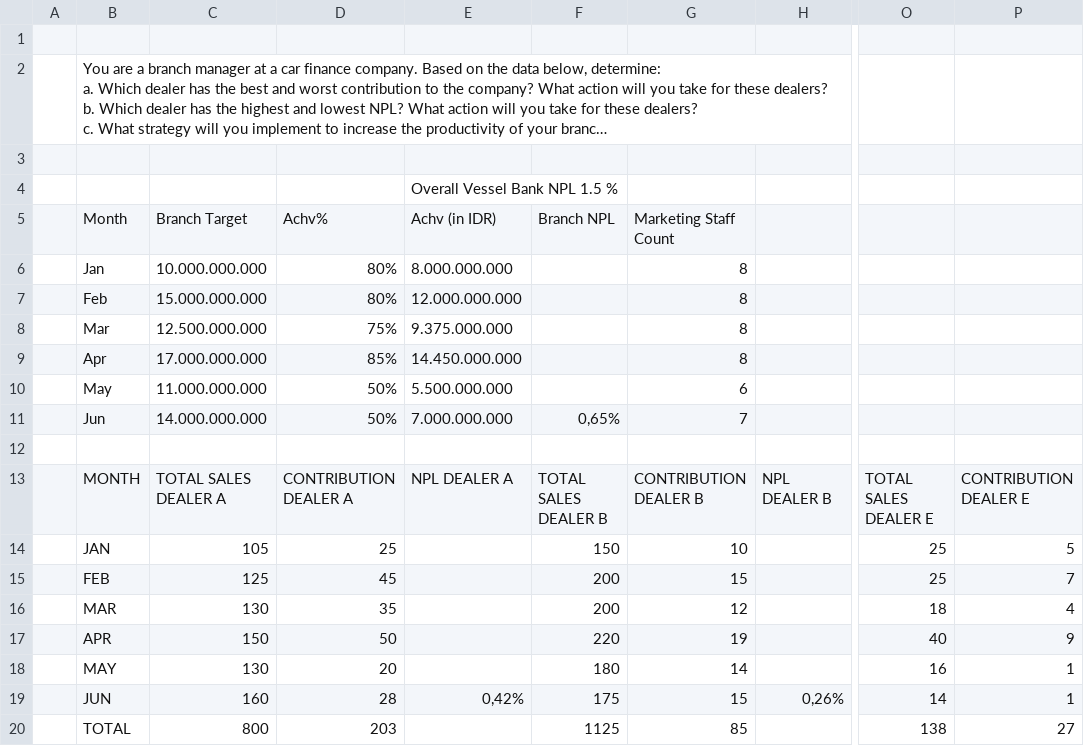
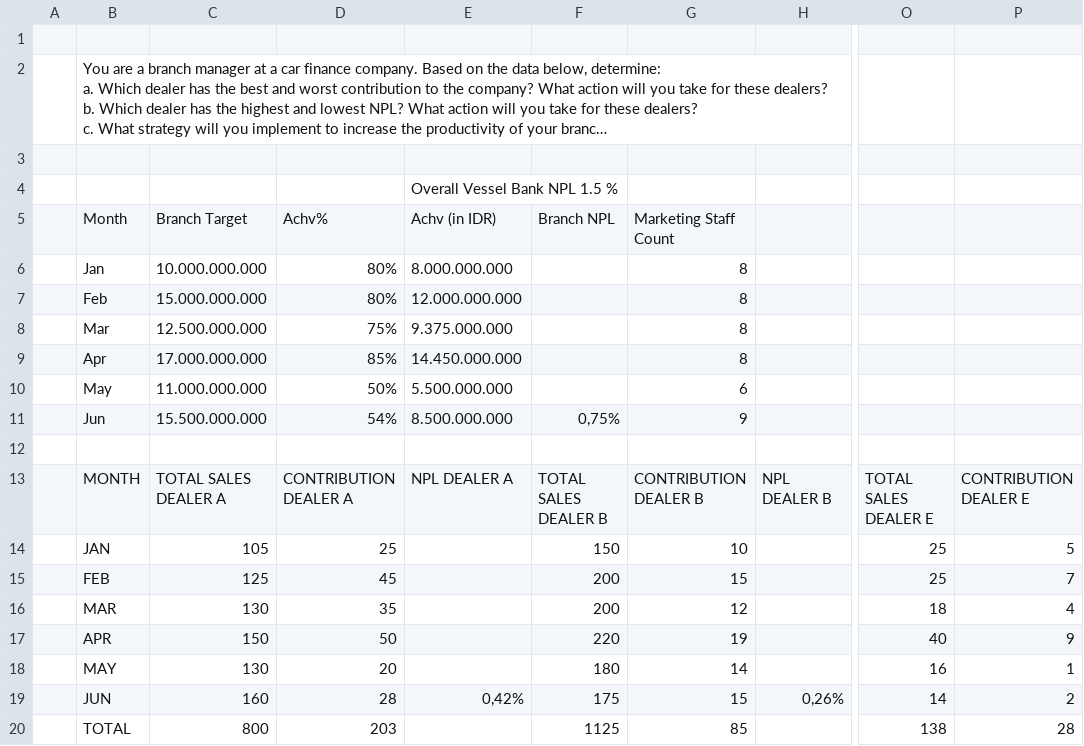
Before and after one commit to ggerrio/enterprise-branch-growth-agents, a CSV file: data_cabang_xyz.csv, drawn as a sheet; only a part is shown, gaps mark what is left out; long unchanged cells end in …; the diff names each change by its address in the sheet, - before the commit and + after, or states it on an @@ line.

```diff
--- a/data_cabang_xyz.csv
+++ b/data_cabang_xyz.csv
-C11: 14.000.000.000
+C11: 15.500.000.000
-D11: 50%
+D11: 54%
-E11: 7.000.000.000
+E11: 8.500.000.000
-F11: 0,65%
+F11: 0,75%
-G11: 7
+G11: 9
-P19: 1
+P19: 2
-P20: 27
+P20: 28
```
Also changed, not shown: 34 other files.
